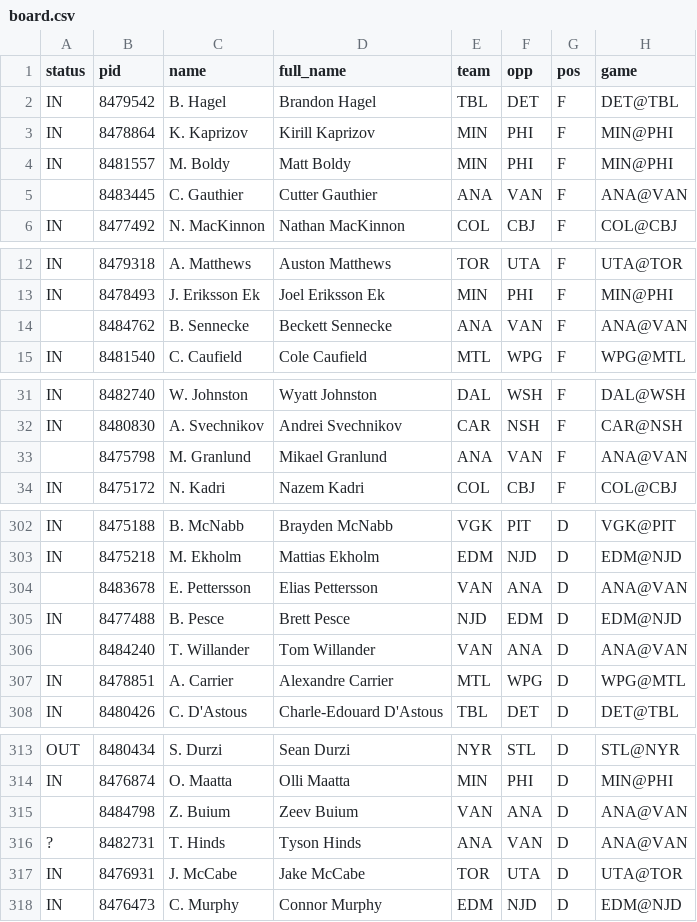
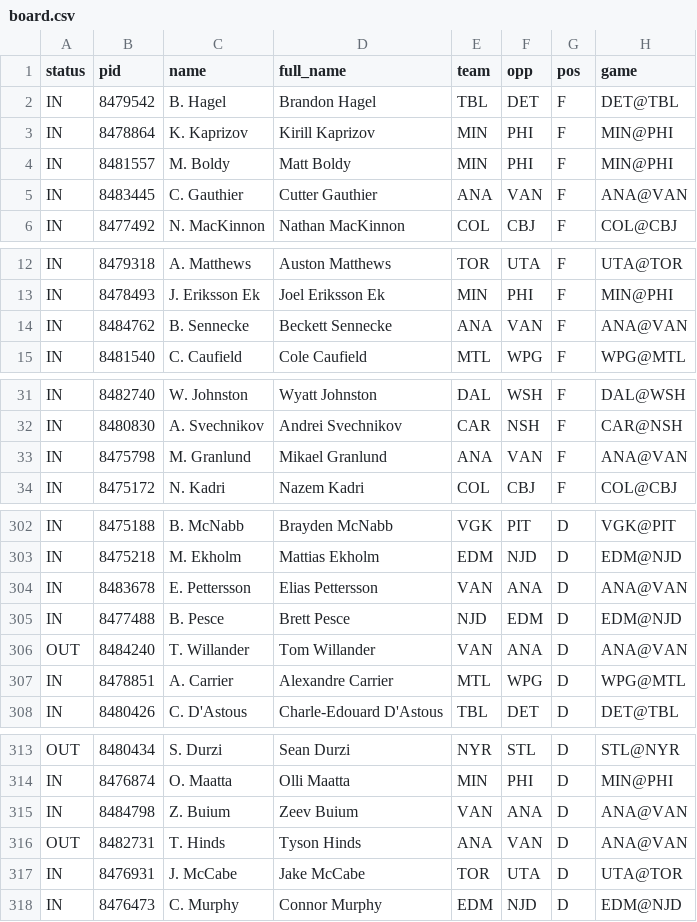
Before and after one commit to jamesjholee/the-ice, a CSV file: docs/board.csv, drawn as a sheet; only a part is shown, gaps mark what is left out; the diff covers the shown part only; the diff names each change by its address in the sheet, - before the commit and + after, or states it on an @@ line.

```diff
--- a/docs/board.csv
+++ b/docs/board.csv
-A5 (status): (empty)
+A5 (status): IN
-A14 (status): (empty)
+A14 (status): IN
-A33 (status): (empty)
+A33 (status): IN
-A304 (status): (empty)
+A304 (status): IN
-A306 (status): (empty)
+A306 (status): OUT
-A315 (status): (empty)
+A315 (status): IN
-A316 (status): ?
+A316 (status): OUT
```
Also changed, not shown: 29 edited cells elsewhere in this file, 3 other files.
